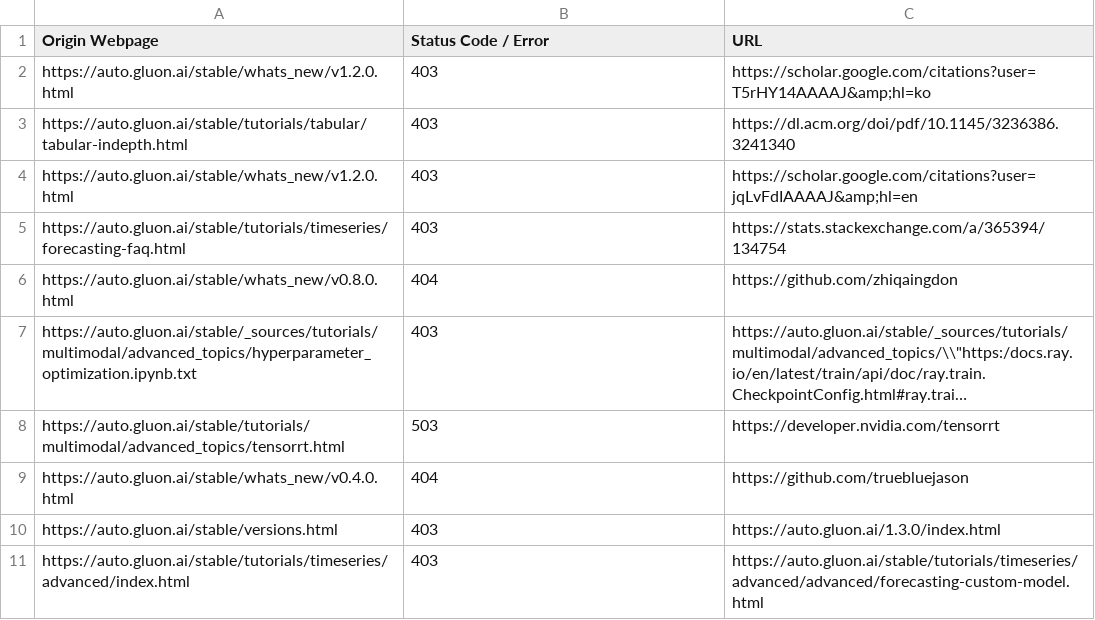
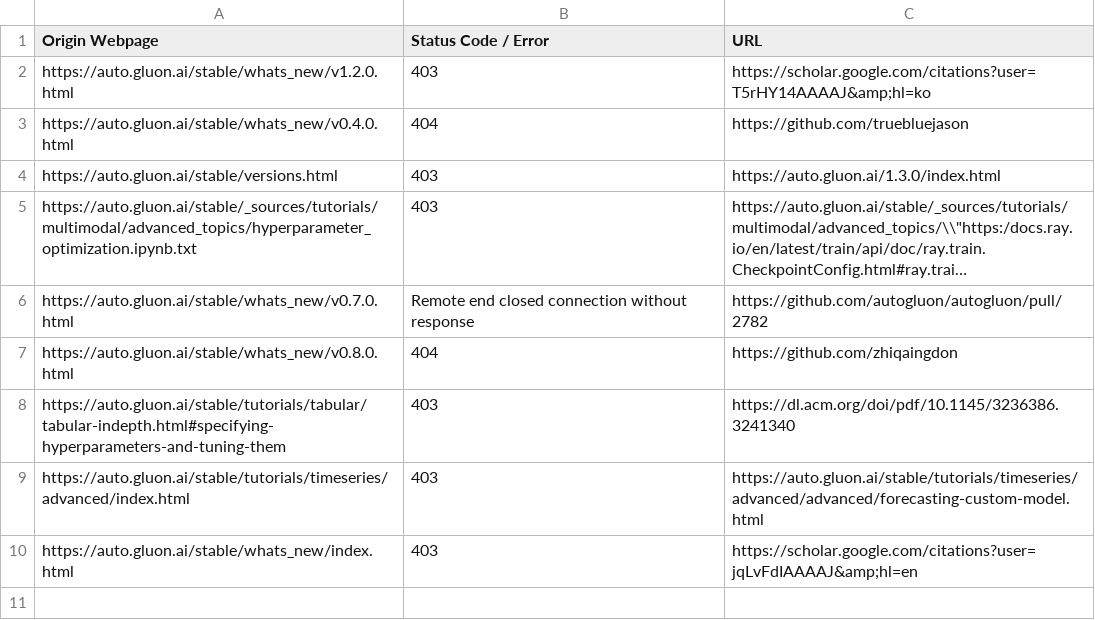
Before and after one commit to autogluon/autogluon-brokenlinks, a CSV file: Broken Links Stable.csv, drawn as a sheet; long unchanged cells end in …; removed rows and columns are numbered as before the commit, all else as after; the diff names each change by its address in the sheet, - before the commit and + after, or states it on an @@ line.

```diff
--- a/Broken Links Stable.csv
+++ b/Broken Links Stable.csv
-row 3: https://auto.gluon.ai/stable/tutorials/tabular/tabular-indepth.html | 403 | https://dl.acm.org/doi/pdf/10.1145/3236386.3241340
-row 4: https://auto.gluon.ai/stable/whats_new/v1.2.0.html | 403 | https://scholar.google.com/citations?user=jqLvFdIAAAAJ&amp;hl=en
-row 5: https://auto.gluon.ai/stable/tutorials/timeseries/forecasting-faq.html | 403 | https://stats.stackexchange.com/a/365394/134754
-row 8: https://auto.gluon.ai/stable/tutorials/multimodal/advanced_topics/tensorrt.html | 503 | https://developer.nvidia.com/tensorrt
@@ row 7 moved to row 5: https://auto.gluon.ai/stable/_sources/tu… @@
+row 6: https://auto.gluon.ai/stable/whats_new/v0.7.0.html | Remote end closed connection without response | https://github.com/autogluon/autogluon/pull/2782
@@ row 6 moved to row 7: https://auto.gluon.ai/stable/whats_new/v… @@
+row 8: https://auto.gluon.ai/stable/tutorials/tabular/tabular-indepth.html#specifying-hyperparameters-and-tuning-them | 403 | https://dl.acm.org/doi/pdf/10.1145/3236386.3241340
+row 10: https://auto.gluon.ai/stable/whats_new/index.html | 403 | https://scholar.google.com/citations?user=jqLvFdIAAAAJ&amp;hl=en
```
Also changed, not shown: Broken Links Dev.csv.
